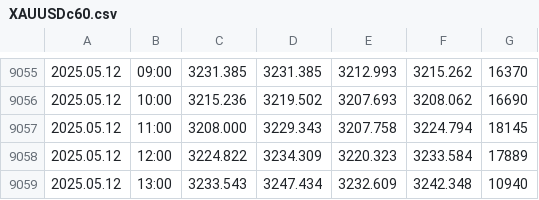
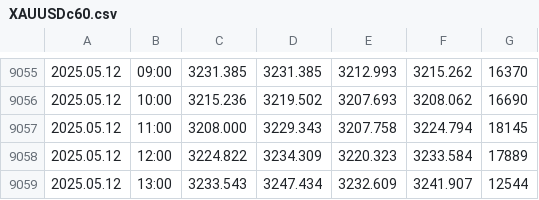
Before and after one commit to approvedthesis/approvedthesis, a CSV file: XAUUSDc60.csv, drawn as a sheet; only a part is shown, gaps mark what is left out.

```diff
--- a/XAUUSDc60.csv
+++ b/XAUUSDc60.csv
@@ -9058,2 +9058,2 @@
 2025.05.12,12:00,3224.822,3234.309,3220.323,3233.584,17889
-2025.05.12,13:00,3233.543,3247.434,3232.609,3242.348,10940
+2025.05.12,13:00,3233.543,3247.434,3232.609,3241.907,12544
```
Also changed, not shown: XAUUSDc240.csv.
